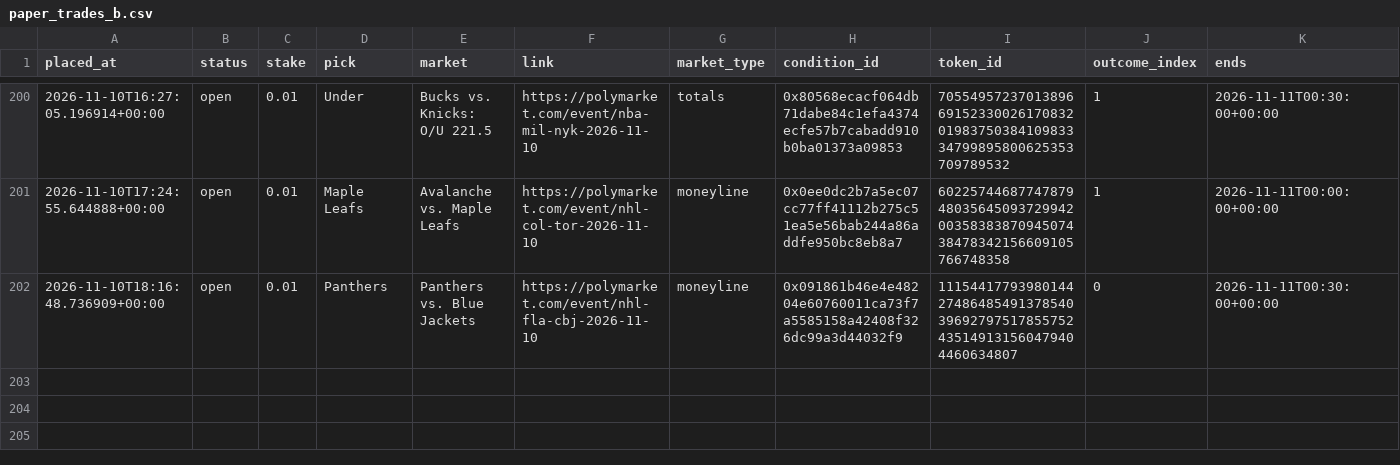
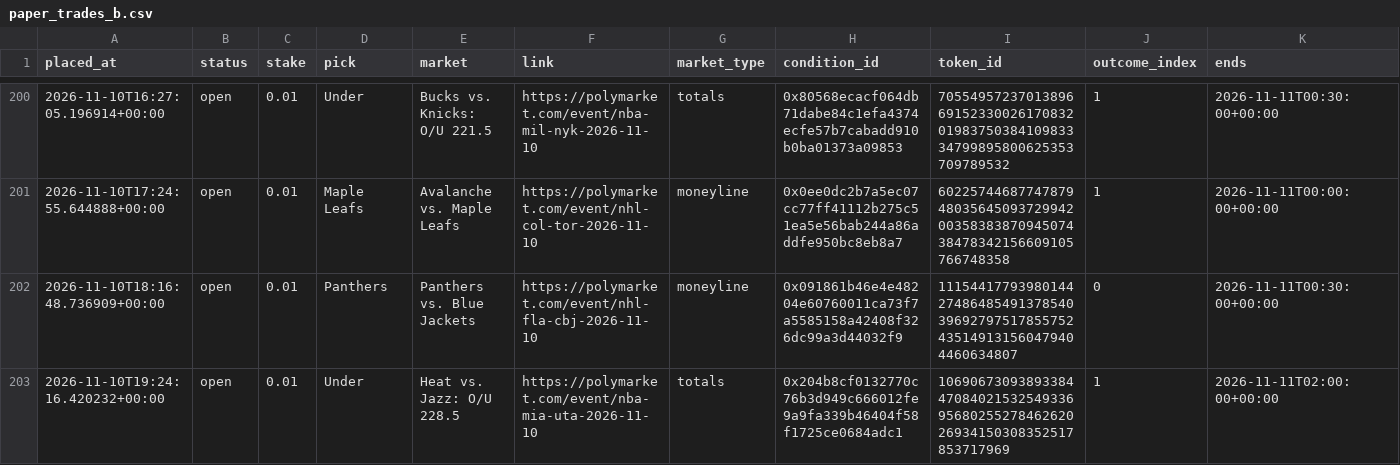
Before and after one commit to bhooder/Polymarket, a CSV file: paper_trades_b.csv, drawn as a sheet; only a part is shown, gaps mark what is left out; rows hold the shown columns only; the diff names each change by its address in the sheet, - before the commit and + after, or states it on an @@ line.

```diff
--- a/paper_trades_b.csv
+++ b/paper_trades_b.csv
+row 203: 2026-11-10T19:24:16.420232+00:00 | open | 0.01 | Under | Heat vs. Jazz: O/U 228.5 | https://polymarket.com/event/nba-mia-uta-2026-11-10 | totals | 0x204b8cf0132770c76b3d949c666012fe9a9fa339b46404f58f1725ce0684adc1 | 10690673093893384470840215325493369568025527846262026934150308352517853717969 | 1 | 2026-11-11T02:00:00+00:00
```
Also changed, not shown: paper_trades_c.csv, 5 other files.
